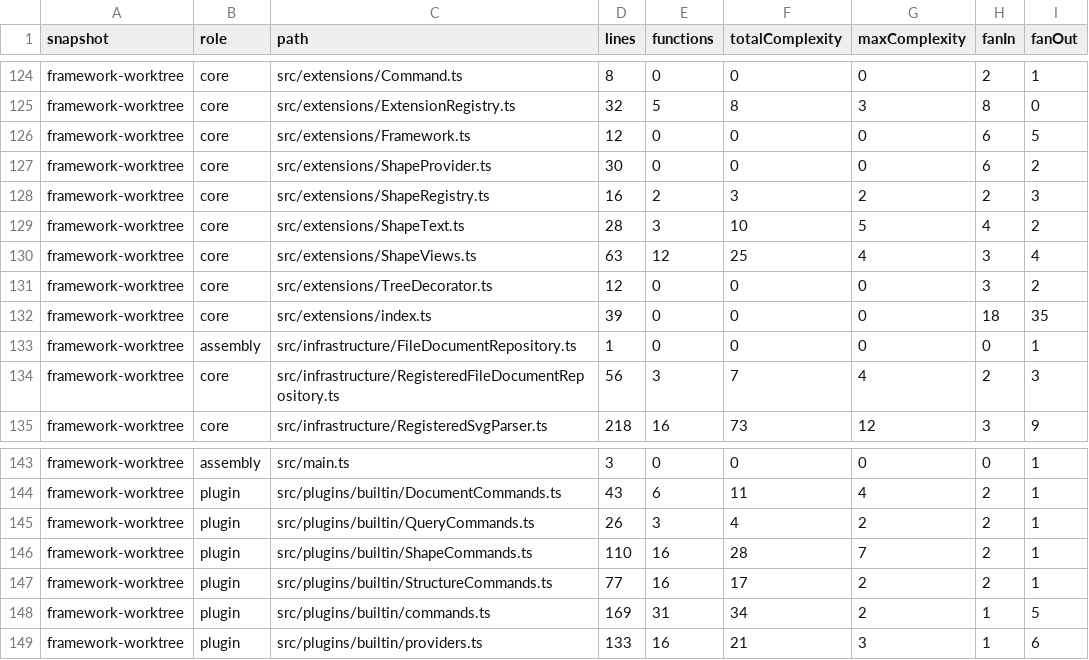
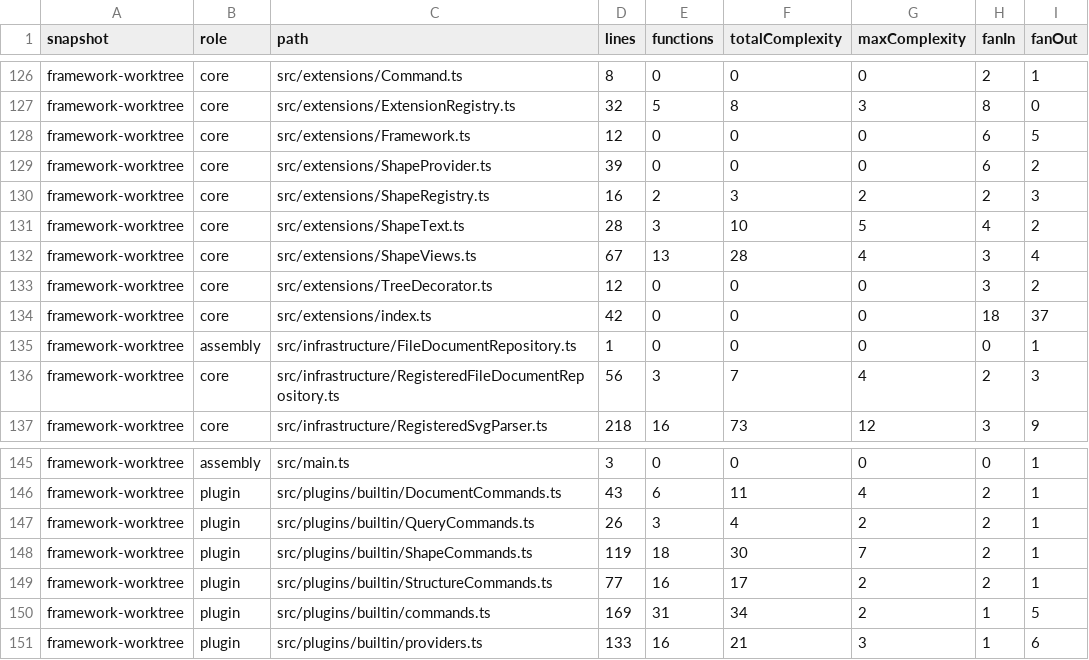
Before and after one commit to Fqmmm/SVG-APP, a CSV file: docs/metrics/framework/files.csv, drawn as a sheet; only a part is shown, gaps mark what is left out; the diff covers the shown part only.

```diff
--- a/docs/metrics/framework/files.csv
+++ b/docs/metrics/framework/files.csv
@@ -126,8 +128,8 @@ framework-worktree,core,src/extensions/ExtensionRegistry.ts,32,5,8,3,8,0
 framework-worktree,core,src/extensions/Framework.ts,12,0,0,0,6,5
-framework-worktree,core,src/extensions/ShapeProvider.ts,30,0,0,0,6,2
+framework-worktree,core,src/extensions/ShapeProvider.ts,39,0,0,0,6,2
 framework-worktree,core,src/extensions/ShapeRegistry.ts,16,2,3,2,2,3
 framework-worktree,core,src/extensions/ShapeText.ts,28,3,10,5,4,2
-framework-worktree,core,src/extensions/ShapeViews.ts,63,12,25,4,3,4
+framework-worktree,core,src/extensions/ShapeViews.ts,67,13,28,4,3,4
 framework-worktree,core,src/extensions/TreeDecorator.ts,12,0,0,0,3,2
-framework-worktree,core,src/extensions/index.ts,39,0,0,0,18,35
+framework-worktree,core,src/extensions/index.ts,42,0,0,0,18,37
 framework-worktree,assembly,src/infrastructure/FileDocumentRepository.ts,1,0,0,0,0,1
@@ -145,3 +147,3 @@ framework-worktree,plugin,src/plugins/builtin/DocumentCommands.ts,43,6,11,4,2,1
 framework-worktree,plugin,src/plugins/builtin/QueryCommands.ts,26,3,4,2,2,1
-framework-worktree,plugin,src/plugins/builtin/ShapeCommands.ts,110,16,28,7,2,1
+framework-worktree,plugin,src/plugins/builtin/ShapeCommands.ts,119,18,30,7,2,1
 framework-worktree,plugin,src/plugins/builtin/StructureCommands.ts,77,16,17,2,2,1
```
Also changed, not shown: 2 added rows and 21 edited cells elsewhere in this file, 23 other files.
